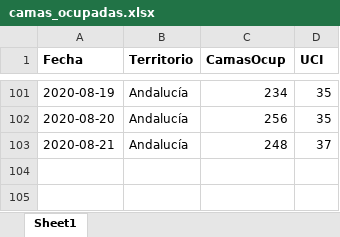
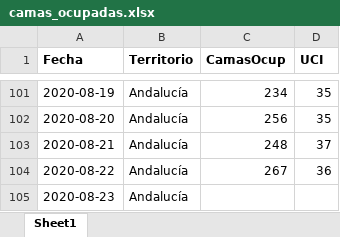
Before and after one commit to Pakillo/COVID19-Andalucia, an Excel workbook: datos/camas_ocupadas.xlsx, sheet Sheet1, drawn as a sheet; only a part is shown, gaps mark what is left out; values as stored, in another font and other column widths than the file's, no borders; the diff names each change by its address in the sheet, - before the commit and + after, or states it on an @@ line.

```diff
--- a/datos/camas_ocupadas.xlsx (sheet Sheet1)
+++ b/datos/camas_ocupadas.xlsx (sheet Sheet1)
+row 104: 2020-08-22 | Andalucía | 267 | 36
+row 105: 2020-08-23 | Andalucía
```
Also changed, not shown: 39 other files.
